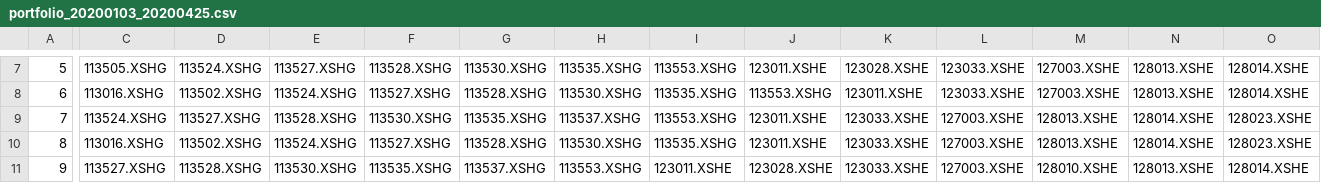
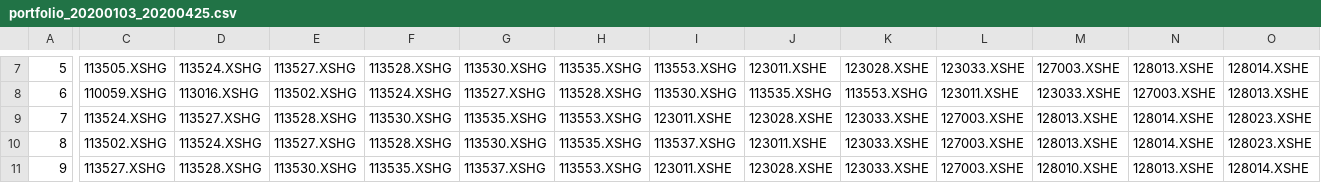
Before and after one commit to xiaoqiyu/converted_bond_strategies, a CSV file: cb_strategies/portfolio_20200103_20200425.csv, drawn as a sheet; only a part is shown, gaps mark what is left out; the diff covers the shown part only; the diff names each change by its address in the sheet, - before the commit and + after, or states it on an @@ line.

```diff
--- a/cb_strategies/portfolio_20200103_20200425.csv
+++ b/cb_strategies/portfolio_20200103_20200425.csv
-C8: 113016.XSHG
+C8: 110059.XSHG
-D8: 113502.XSHG
+D8: 113016.XSHG
-E8: 113524.XSHG
+E8: 113502.XSHG
-F8: 113527.XSHG
+F8: 113524.XSHG
-G8: 113528.XSHG
+G8: 113527.XSHG
-H8: 113530.XSHG
+H8: 113528.XSHG
-I8: 113535.XSHG
+I8: 113530.XSHG
-J8: 113553.XSHG
+J8: 113535.XSHG
-K8: 123011.XSHE
+K8: 113553.XSHG
-L8: 123033.XSHE
+L8: 123011.XSHE
-M8: 127003.XSHE
+M8: 123033.XSHE
-N8: 128013.XSHE
+N8: 127003.XSHE
-O8: 128014.XSHE
+O8: 128013.XSHE
-H9: 113537.XSHG
+H9: 113553.XSHG
-I9: 113553.XSHG
+I9: 123011.XSHE
-J9: 123011.XSHE
+J9: 123028.XSHE
-C10: 113016.XSHG
+C10: 113502.XSHG
-D10: 113502.XSHG
+D10: 113524.XSHG
-E10: 113524.XSHG
+E10: 113527.XSHG
-F10: 113527.XSHG
+F10: 113528.XSHG
-G10: 113528.XSHG
+G10: 113530.XSHG
-H10: 113530.XSHG
+H10: 113535.XSHG
-I10: 113535.XSHG
+I10: 113537.XSHG
```
Also changed, not shown: 78 edited cells elsewhere in this file, 16 other files.
